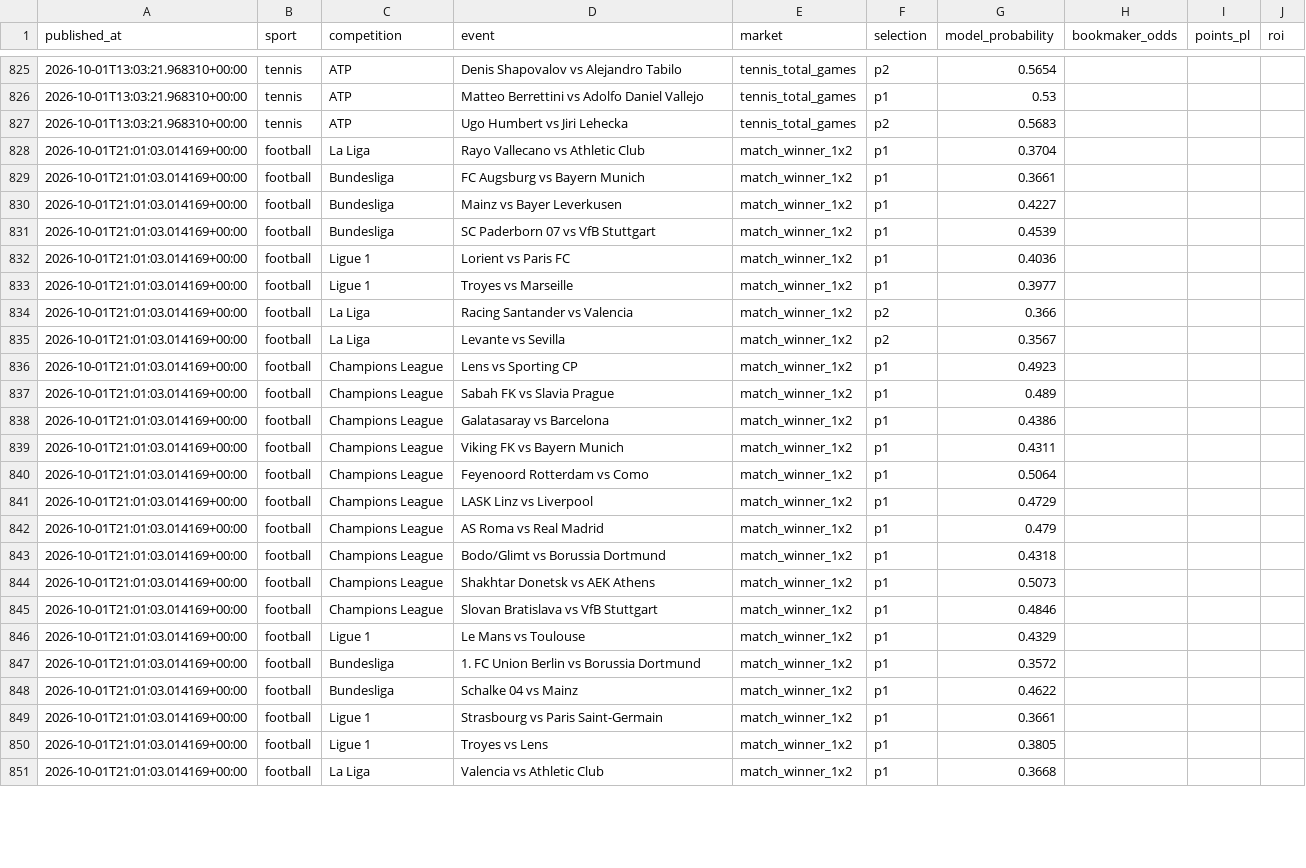
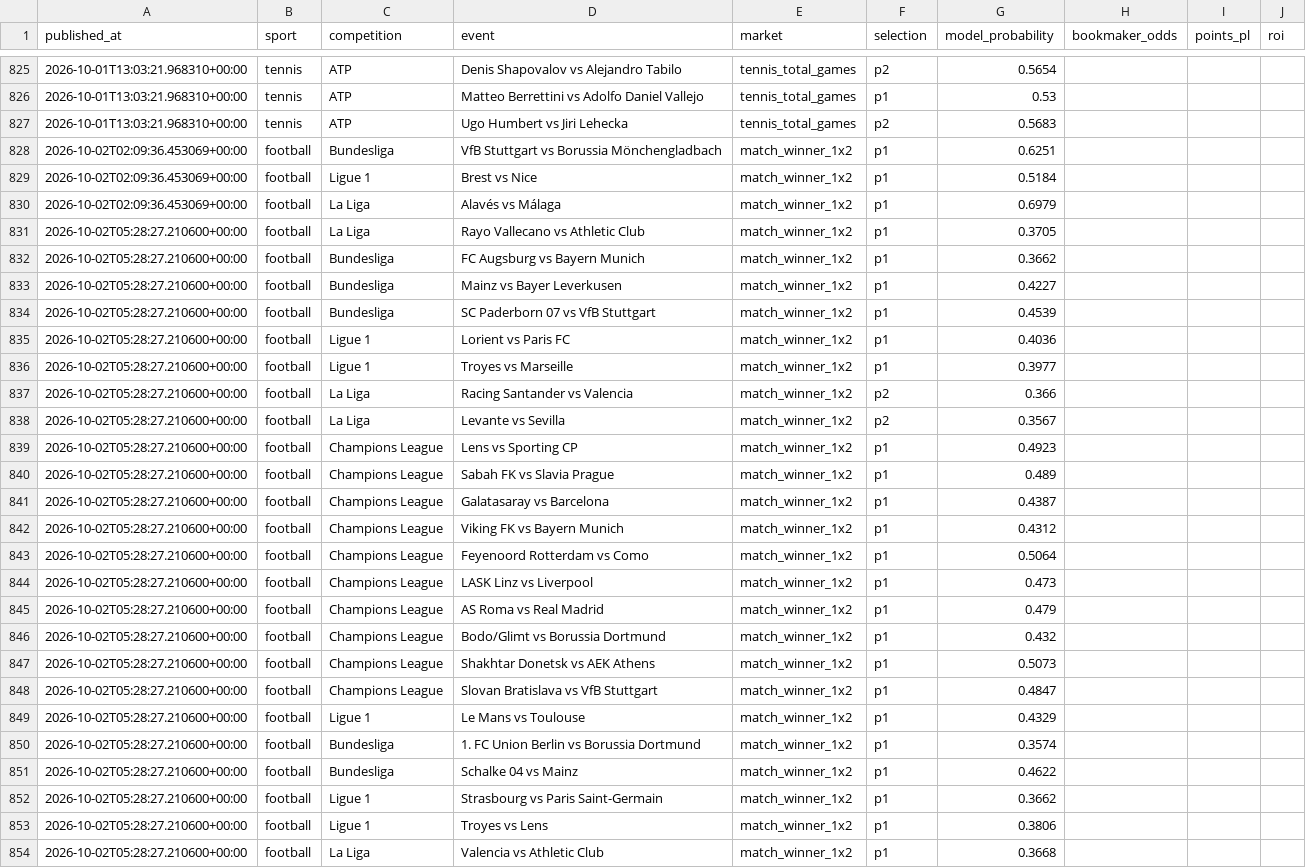
Before and after one commit to topboyasian-stack/match-signal, a CSV file: data/tippingsports_export.csv, drawn as a sheet; only a part is shown, gaps mark what is left out; the diff covers the shown part only.

```diff
--- a/data/tippingsports_export.csv
+++ b/data/tippingsports_export.csv
@@ -827,25 +827,28 @@ published_at,sport,competition,event,market,selection,model_probability,bookmake
 2026-10-01T13:03:21.968310+00:00,tennis,ATP,Ugo Humbert vs Jiri Lehecka,tennis_total_games,p2,0.5683,,,
-2026-10-01T21:01:03.014169+00:00,football,La Liga,Rayo Vallecano vs Athletic Club,match_winner_1x2,p1,0.3704,,,
-2026-10-01T21:01:03.014169+00:00,football,Bundesliga,FC Augsburg vs Bayern Munich,match_winner_1x2,p1,0.3661,,,
-2026-10-01T21:01:03.014169+00:00,football,Bundesliga,Mainz vs Bayer Leverkusen,match_winner_1x2,p1,0.4227,,,
-2026-10-01T21:01:03.014169+00:00,football,Bundesliga,SC Paderborn 07 vs VfB Stuttgart,match_winner_1x2,p1,0.4539,,,
-2026-10-01T21:01:03.014169+00:00,football,Ligue 1,Lorient vs Paris FC,match_winner_1x2,p1,0.4036,,,
-2026-10-01T21:01:03.014169+00:00,football,Ligue 1,Troyes vs Marseille,match_winner_1x2,p1,0.3977,,,
-2026-10-01T21:01:03.014169+00:00,football,La Liga,Racing Santander vs Valencia,match_winner_1x2,p2,0.366,,,
-2026-10-01T21:01:03.014169+00:00,football,La Liga,Levante vs Sevilla,match_winner_1x2,p2,0.3567,,,
-2026-10-01T21:01:03.014169+00:00,football,Champions League,Lens vs Sporting CP,match_winner_1x2,p1,0.4923,,,
-2026-10-01T21:01:03.014169+00:00,football,Champions League,Sabah FK vs Slavia Prague,match_winner_1x2,p1,0.489,,,
-2026-10-01T21:01:03.014169+00:00,football,Champions League,Galatasaray vs Barcelona,match_winner_1x2,p1,0.4386,,,
-2026-10-01T21:01:03.014169+00:00,football,Champions League,Viking FK vs Bayern Munich,match_winner_1x2,p1,0.4311,,,
-2026-10-01T21:01:03.014169+00:00,football,Champions League,Feyenoord Rotterdam vs Como,match_winner_1x2,p1,0.5064,,,
-2026-10-01T21:01:03.014169+00:00,football,Champions League,LASK Linz vs Liverpool,match_winner_1x2,p1,0.4729,,,
-2026-10-01T21:01:03.014169+00:00,football,Champions League,AS Roma vs Real Madrid,match_winner_1x2,p1,0.479,,,
-2026-10-01T21:01:03.014169+00:00,football,Champions League,Bodo/Glimt vs Borussia Dortmund,match_winner_1x2,p1,0.4318,,,
-2026-10-01T21:01:03.014169+00:00,football,Champions League,Shakhtar Donetsk vs AEK Athens,match_winner_1x2,p1,0.5073,,,
-2026-10-01T21:01:03.014169+00:00,football,Champions League,Slovan Bratislava vs VfB Stuttgart,match_winner_1x2,p1,0.4846,,,
-2026-10-01T21:01:03.014169+00:00,football,Ligue 1,Le Mans vs Toulouse,match_winner_1x2,p1,0.4329,,,
-2026-10-01T21:01:03.014169+00:00,football,Bundesliga,1. FC Union Berlin vs Borussia Dortmund,match_winner_1x2,p1,0.3572,,,
-2026-10-01T21:01:03.014169+00:00,football,Bundesliga,Schalke 04 vs Mainz,match_winner_1x2,p1,0.4622,,,
-2026-10-01T21:01:03.014169+00:00,football,Ligue 1,Strasbourg vs Paris Saint-Germain,match_winner_1x2,p1,0.3661,,,
-2026-10-01T21:01:03.014169+00:00,football,Ligue 1,Troyes vs Lens,match_winner_1x2,p1,0.3805,,,
-2026-10-01T21:01:03.014169+00:00,football,La Liga,Valencia vs Athletic Club,match_winner_1x2,p1,0.3668,,,
+2026-10-02T02:09:36.453069+00:00,football,Bundesliga,VfB Stuttgart vs Borussia Mönchengladbach,match_winner_1x2,p1,0.6251,,,
+2026-10-02T02:09:36.453069+00:00,football,Ligue 1,Brest vs Nice,match_winner_1x2,p1,0.5184,,,
+2026-10-02T02:09:36.453069+00:00,football,La Liga,Alavés vs Málaga,match_winner_1x2,p1,0.6979,,,
+2026-10-02T05:28:27.210600+00:00,football,La Liga,Rayo Vallecano vs Athletic Club,match_winner_1x2,p1,0.3705,,,
+2026-10-02T05:28:27.210600+00:00,football,Bundesliga,FC Augsburg vs Bayern Munich,match_winner_1x2,p1,0.3662,,,
+2026-10-02T05:28:27.210600+00:00,football,Bundesliga,Mainz vs Bayer Leverkusen,match_winner_1x2,p1,0.4227,,,
+2026-10-02T05:28:27.210600+00:00,football,Bundesliga,SC Paderborn 07 vs VfB Stuttgart,match_winner_1x2,p1,0.4539,,,
+2026-10-02T05:28:27.210600+00:00,football,Ligue 1,Lorient vs Paris FC,match_winner_1x2,p1,0.4036,,,
+2026-10-02T05:28:27.210600+00:00,football,Ligue 1,Troyes vs Marseille,match_winner_1x2,p1,0.3977,,,
+2026-10-02T05:28:27.210600+00:00,football,La Liga,Racing Santander vs Valencia,match_winner_1x2,p2,0.366,,,
+2026-10-02T05:28:27.210600+00:00,football,La Liga,Levante vs Sevilla,match_winner_1x2,p2,0.3567,,,
+2026-10-02T05:28:27.210600+00:00,football,Champions League,Lens vs Sporting CP,match_winner_1x2,p1,0.4923,,,
+2026-10-02T05:28:27.210600+00:00,football,Champions League,Sabah FK vs Slavia Prague,match_winner_1x2,p1,0.489,,,
+2026-10-02T05:28:27.210600+00:00,football,Champions League,Galatasaray vs Barcelona,match_winner_1x2,p1,0.4387,,,
+2026-10-02T05:28:27.210600+00:00,football,Champions League,Viking FK vs Bayern Munich,match_winner_1x2,p1,0.4312,,,
+2026-10-02T05:28:27.210600+00:00,football,Champions League,Feyenoord Rotterdam vs Como,match_winner_1x2,p1,0.5064,,,
+2026-10-02T05:28:27.210600+00:00,football,Champions League,LASK Linz vs Liverpool,match_winner_1x2,p1,0.473,,,
+2026-10-02T05:28:27.210600+00:00,football,Champions League,AS Roma vs Real Madrid,match_winner_1x2,p1,0.479,,,
+2026-10-02T05:28:27.210600+00:00,football,Champions League,Bodo/Glimt vs Borussia Dortmund,match_winner_1x2,p1,0.432,,,
+2026-10-02T05:28:27.210600+00:00,football,Champions League,Shakhtar Donetsk vs AEK Athens,match_winner_1x2,p1,0.5073,,,
+2026-10-02T05:28:27.210600+00:00,football,Champions League,Slovan Bratislava vs VfB Stuttgart,match_winner_1x2,p1,0.4847,,,
+2026-10-02T05:28:27.210600+00:00,football,Ligue 1,Le Mans vs Toulouse,match_winner_1x2,p1,0.4329,,,
+2026-10-02T05:28:27.210600+00:00,football,Bundesliga,1. FC Union Berlin vs Borussia Dortmund,match_winner_1x2,p1,0.3574,,,
+2026-10-02T05:28:27.210600+00:00,football,Bundesliga,Schalke 04 vs Mainz,match_winner_1x2,p1,0.4622,,,
+2026-10-02T05:28:27.210600+00:00,football,Ligue 1,Strasbourg vs Paris Saint-Germain,match_winner_1x2,p1,0.3662,,,
+2026-10-02T05:28:27.210600+00:00,football,Ligue 1,Troyes vs Lens,match_winner_1x2,p1,0.3806,,,
+2026-10-02T05:28:27.210600+00:00,football,La Liga,Valencia vs Athletic Club,match_winner_1x2,p1,0.3668,,,
```
Also changed, not shown: 7 edited cells elsewhere in this file, 3 other files.
